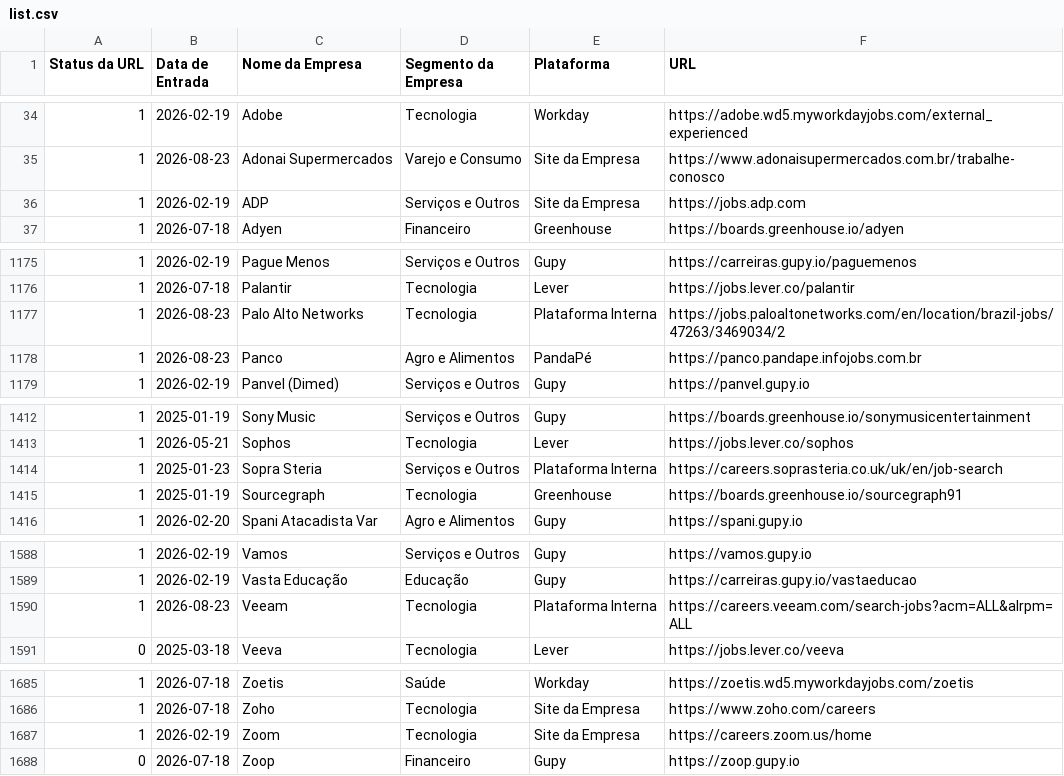
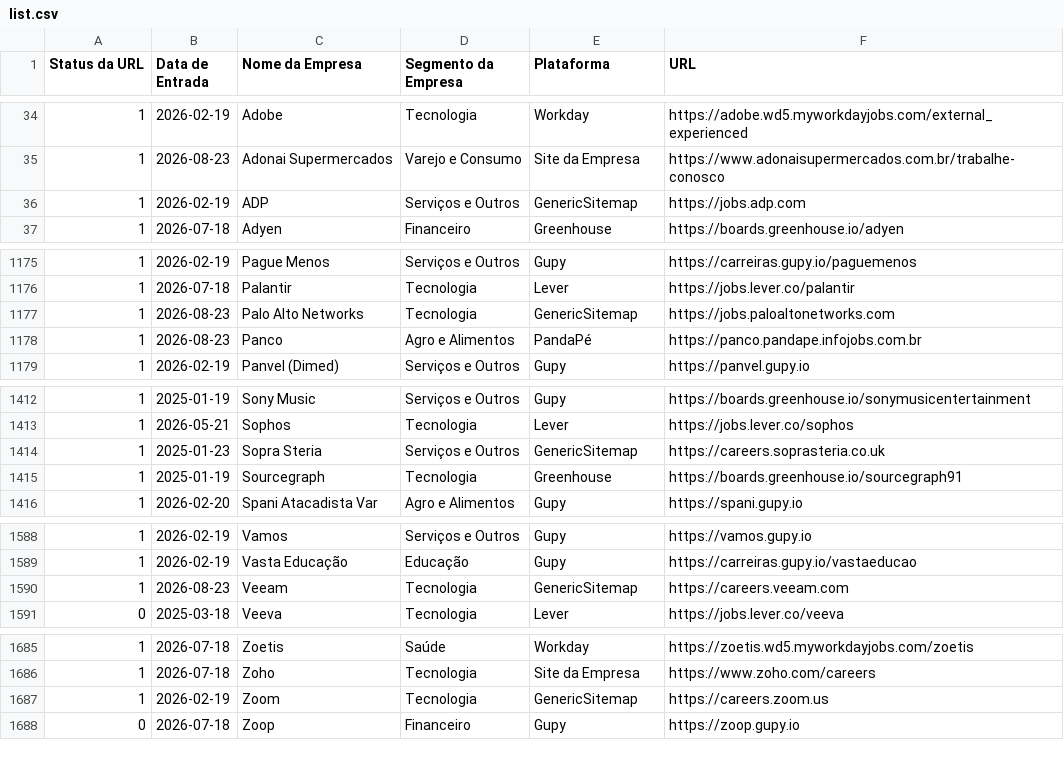
Before and after one commit to eualannascimento/list-work-with-us, a CSV file: src/data/input/list.csv, drawn as a sheet; only a part is shown, gaps mark what is left out; the diff covers the shown part only.

```diff
--- a/src/data/input/list.csv
+++ b/src/data/input/list.csv
@@ -35,3 +35,3 @@ Status da URL,Data de Entrada,Nome da Empresa,Segmento da Empresa,Plataforma,URL
 1,2026-08-23,Adonai Supermercados,Varejo e Consumo,Site da Empresa,https://www.adonaisupermercados.com.br/trabalhe-conosco
-1,2026-02-19,ADP,Serviços e Outros,Site da Empresa,https://jobs.adp.com
+1,2026-02-19,ADP,Serviços e Outros,GenericSitemap,https://jobs.adp.com
 1,2026-07-18,Adyen,Financeiro,Greenhouse,https://boards.greenhouse.io/adyen
@@ -1176,3 +1176,3 @@ Status da URL,Data de Entrada,Nome da Empresa,Segmento da Empresa,Plataforma,URL
 1,2026-07-18,Palantir,Tecnologia,Lever,https://jobs.lever.co/palantir
-1,2026-08-23,Palo Alto Networks,Tecnologia,Plataforma Interna,https://jobs.paloaltonetworks.com/en/location/brazil-jobs/47263/3469034/2
+1,2026-08-23,Palo Alto Networks,Tecnologia,GenericSitemap,https://jobs.paloaltonetworks.com
 1,2026-08-23,Panco,Agro e Alimentos,PandaPé,https://panco.pandape.infojobs.com.br
@@ -1413,3 +1413,3 @@ Status da URL,Data de Entrada,Nome da Empresa,Segmento da Empresa,Plataforma,URL
 1,2026-05-21,Sophos,Tecnologia,Lever,https://jobs.lever.co/sophos
-1,2025-01-23,Sopra Steria,Serviços e Outros,Plataforma Interna,https://careers.soprasteria.co.uk/uk/en/job-search
+1,2025-01-23,Sopra Steria,Serviços e Outros,GenericSitemap,https://careers.soprasteria.co.uk
 1,2025-01-19,Sourcegraph,Tecnologia,Greenhouse,https://boards.greenhouse.io/sourcegraph91
@@ -1589,3 +1589,3 @@ Status da URL,Data de Entrada,Nome da Empresa,Segmento da Empresa,Plataforma,URL
 1,2026-02-19,Vasta Educação,Educação,Gupy,https://carreiras.gupy.io/vastaeducao
-1,2026-08-23,Veeam,Tecnologia,Plataforma Interna,https://careers.veeam.com/search-jobs?acm=ALL&alrpm=ALL
+1,2026-08-23,Veeam,Tecnologia,GenericSitemap,https://careers.veeam.com
 0,2025-03-18,Veeva,Tecnologia,Lever,https://jobs.lever.co/veeva
@@ -1686,3 +1686,3 @@ Status da URL,Data de Entrada,Nome da Empresa,Segmento da Empresa,Plataforma,URL
 1,2026-07-18,Zoho,Tecnologia,Site da Empresa,https://www.zoho.com/careers
-1,2026-02-19,Zoom,Tecnologia,Site da Empresa,https://careers.zoom.us/home
+1,2026-02-19,Zoom,Tecnologia,GenericSitemap,https://careers.zoom.us
 0,2026-07-18,Zoop,Financeiro,Gupy,https://zoop.gupy.io
```
Also changed, not shown: 25 edited cells elsewhere in this file.
